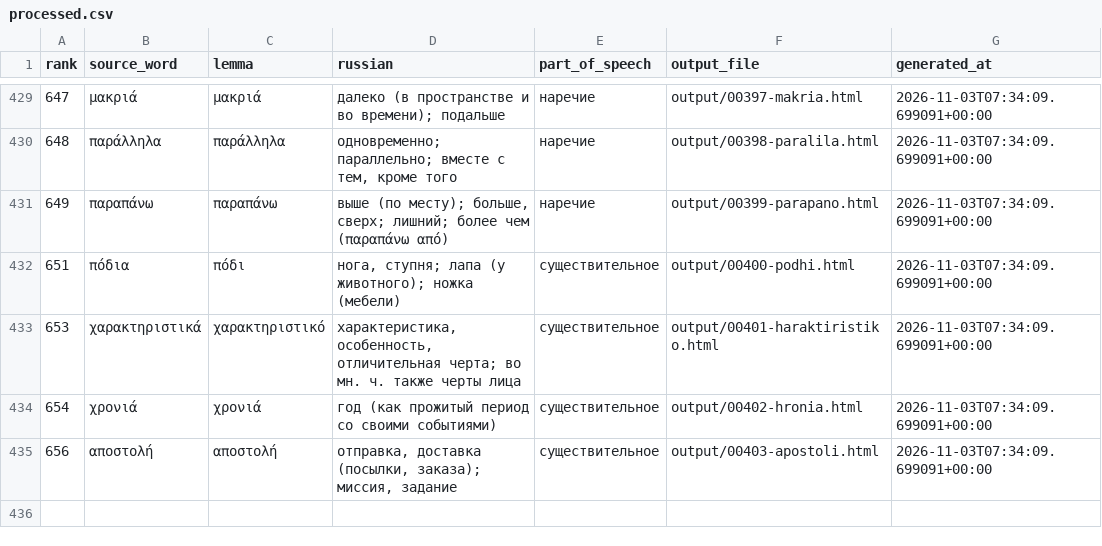
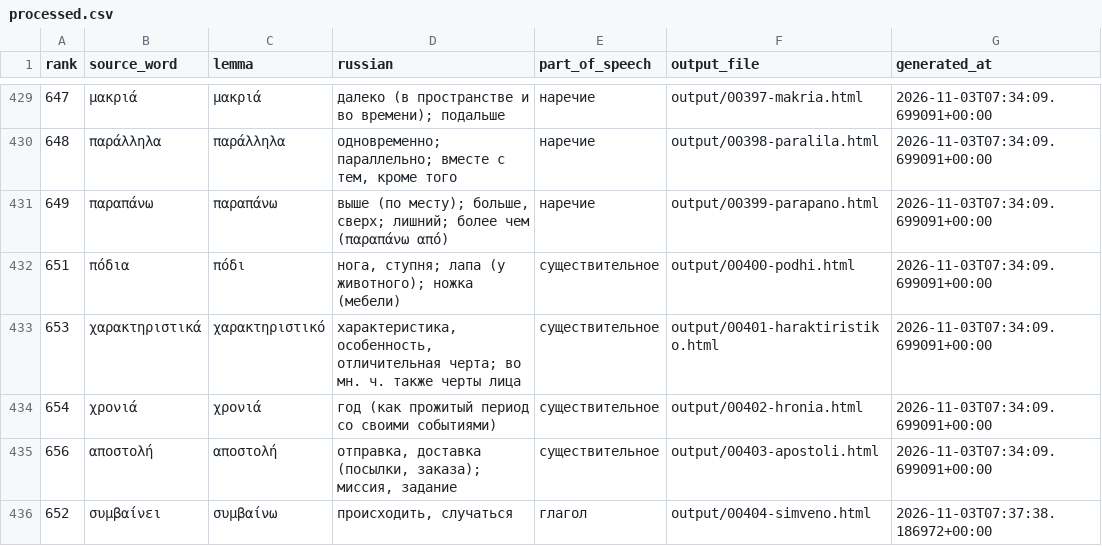
Before and after one commit to DarkPatrick/greek-vocab-cards, a CSV file: data/processed.csv, drawn as a sheet; only a part is shown, gaps mark what is left out; the diff names each change by its address in the sheet, - before the commit and + after, or states it on an @@ line.

```diff
--- a/data/processed.csv
+++ b/data/processed.csv
+row 436: 652 | συμβαίνει | συμβαίνω | происходить, случаться | глагол | output/00404-simveno.html | 2026-11-03T07:37:38.186972+00:00
```
Also changed, not shown: data/known_forms.csv, 3 other files.
